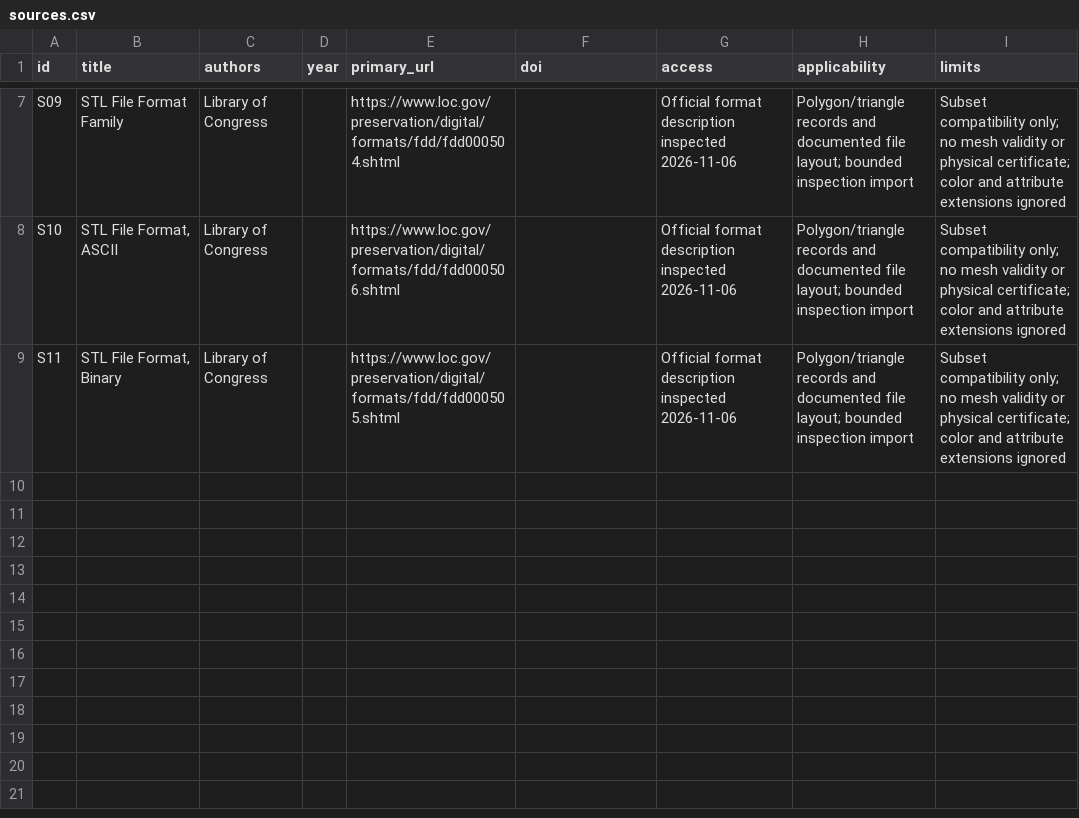
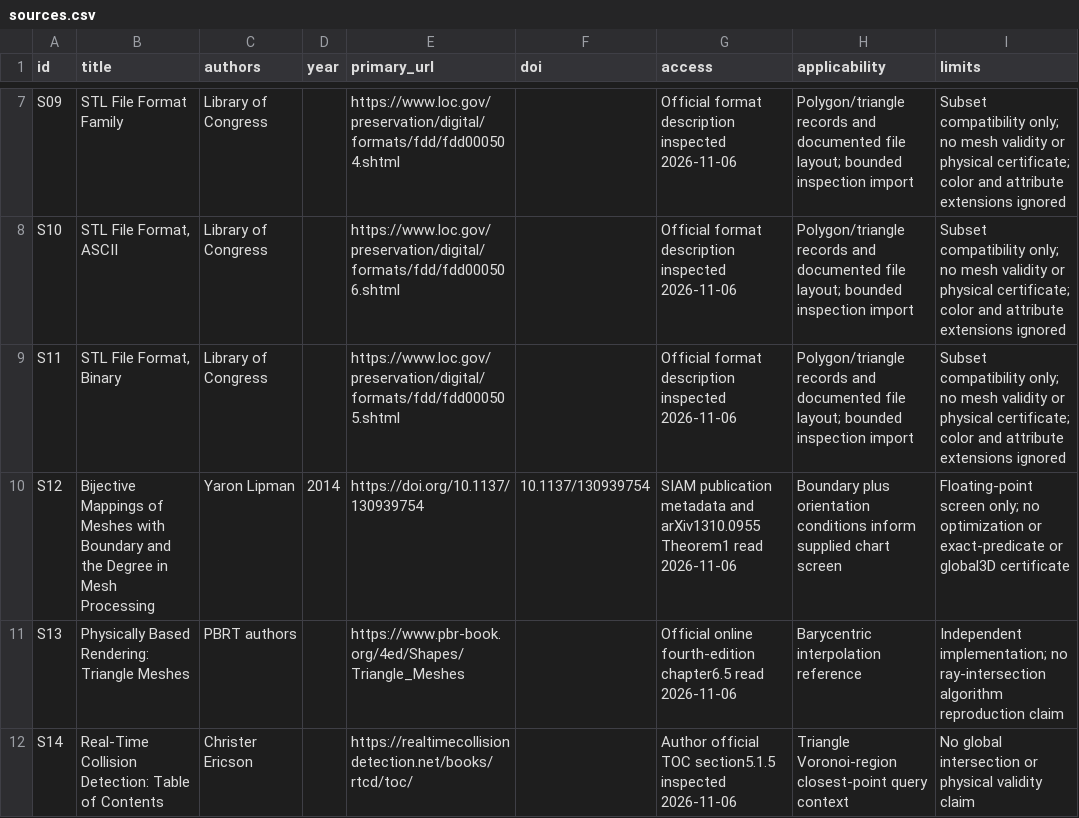
Before and after one commit to NijatM/KnittingTopology, a CSV file: research/sources.csv, drawn as a sheet; only a part is shown, gaps mark what is left out.

Commit message:
Add generation on supplied rectangular OBJ UV charts
Retain compatibllar disk charts,generate all six graph families in normalized UV and embed them on source triangles with l spacing. Includesmapped projects, learning lesson, example OBJ and verification record (319 unit, 19 dev and s).

```diff
--- a/research/sources.csv
+++ b/research/sources.csv
@@ -9 +9,4 @@ S10,"STL File Format, ASCII",Library of Congress,,https://www.loc.gov/preservati
 S11,"STL File Format, Binary",Library of Congress,,https://www.loc.gov/preservation/digital/formats/fdd/fdd000505.shtml,,Official format description inspected 2026-11-06,Polygon/triangle records and documented file layout; bounded inspection import,Subset compatibility only; no mesh validity or physical certificate; color and attribute extensions ignored
+S12,Bijective Mappings of Meshes with Boundary and the Degree in Mesh Processing,Yaron Lipman,2014,https://doi.org/10.1137/130939754,10.1137/130939754,SIAM publication metadata and arXiv1310.0955 Theorem1 read 2026-11-06,Boundary plus orientation conditions inform supplied chart screen,Floating-point screen only; no optimization or exact-predicate or global3D certificate
+S13,Physically Based Rendering: Triangle Meshes,PBRT authors,,https://www.pbr-book.org/4ed/Shapes/Triangle_Meshes,,Official online fourth-edition chapter6.5 read 2026-11-06,Barycentric interpolation reference,Independent implementation; no ray-intersection algorithm reproduction claim
+S14,Real-Time Collision Detection: Table of Contents,Christer Ericson,,https://realtimecollisiondetection.net/books/rtcd/toc/,,Author official TOC section5.1.5 inspected 2026-11-06,Triangle Voronoi-region closest-point query context,No global intersection or physical validity claim
```
Also changed, not shown: 40 other files.
